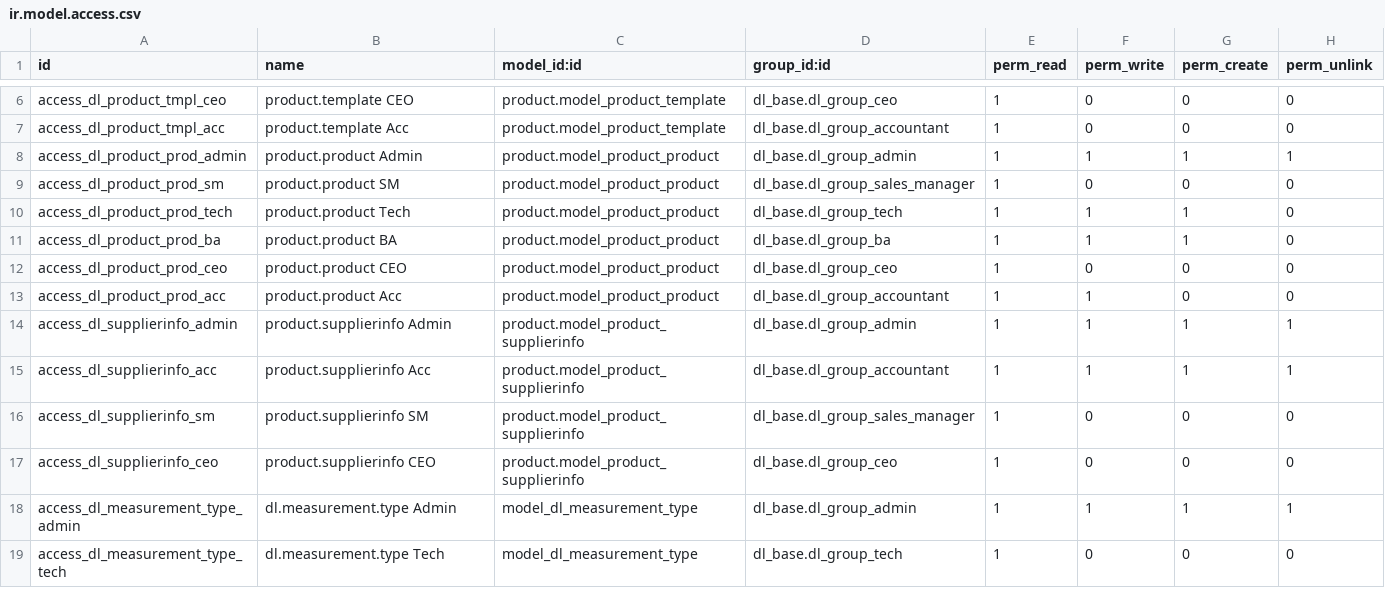
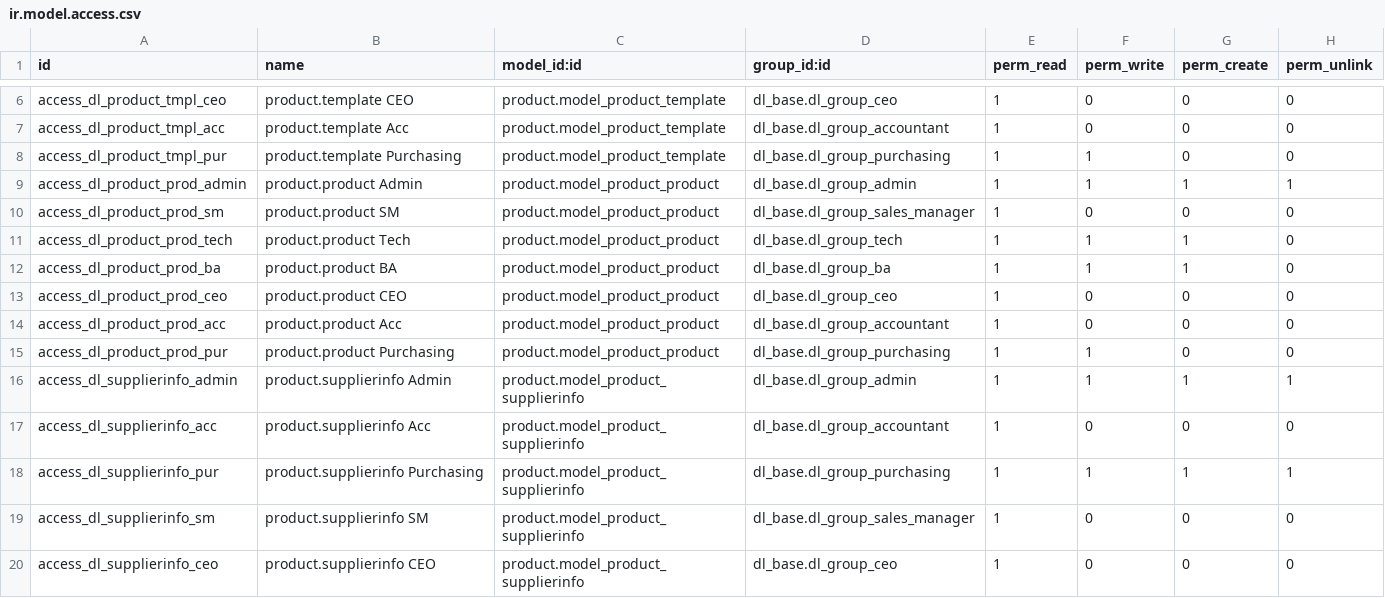
Before and after one commit to quankmksnb/dailinh-odoo-erp, a CSV file: dlm-erp/dl_product/security/ir.model.access.csv, drawn as a sheet; only a part is shown, gaps mark what is left out; the shorter side is filled out with more unchanged rows.

Commit message:
feat(dl_product): cấp quyền Mua hàng trên sản phẩm và giá NCC
- ACL: Mua hàng read/write product.product + template, full CRUD supplierinfo
- Kế toán hạ còn read-only (product.product + supplierinfo)
- ir.rule: Mua hàng chỉ ghi SP thương mại/vật tư (không đụng gia công/BTP)
- ir.rule: thêm rule tương ứng ở product.template cho o2m seller_ids

```diff
--- a/dlm-erp/dl_product/security/ir.model.access.csv
+++ b/dlm-erp/dl_product/security/ir.model.access.csv
@@ -7,2 +7,3 @@ access_dl_product_tmpl_ceo,product.template CEO,product.model_product_template,d
 access_dl_product_tmpl_acc,product.template Acc,product.model_product_template,dl_base.dl_group_accountant,1,0,0,0
+access_dl_product_tmpl_pur,product.template Purchasing,product.model_product_template,dl_base.dl_group_purchasing,1,1,0,0
 access_dl_product_prod_admin,product.product Admin,product.model_product_product,dl_base.dl_group_admin,1,1,1,1
@@ -12,5 +13,7 @@ access_dl_product_prod_ba,product.product BA,product.model_product_product,dl_ba
 access_dl_product_prod_ceo,product.product CEO,product.model_product_product,dl_base.dl_group_ceo,1,0,0,0
-access_dl_product_prod_acc,product.product Acc,product.model_product_product,dl_base.dl_group_accountant,1,1,0,0
+access_dl_product_prod_acc,product.product Acc,product.model_product_product,dl_base.dl_group_accountant,1,0,0,0
+access_dl_product_prod_pur,product.product Purchasing,product.model_product_product,dl_base.dl_group_purchasing,1,1,0,0
 access_dl_supplierinfo_admin,product.supplierinfo Admin,product.model_product_supplierinfo,dl_base.dl_group_admin,1,1,1,1
-access_dl_supplierinfo_acc,product.supplierinfo Acc,product.model_product_supplierinfo,dl_base.dl_group_accountant,1,1,1,1
+access_dl_supplierinfo_acc,product.supplierinfo Acc,product.model_product_supplierinfo,dl_base.dl_group_accountant,1,0,0,0
+access_dl_supplierinfo_pur,product.supplierinfo Purchasing,product.model_product_supplierinfo,dl_base.dl_group_purchasing,1,1,1,1
 access_dl_supplierinfo_sm,product.supplierinfo SM,product.model_product_supplierinfo,dl_base.dl_group_sales_manager,1,0,0,0
```
Also changed, not shown: 1 other file.
